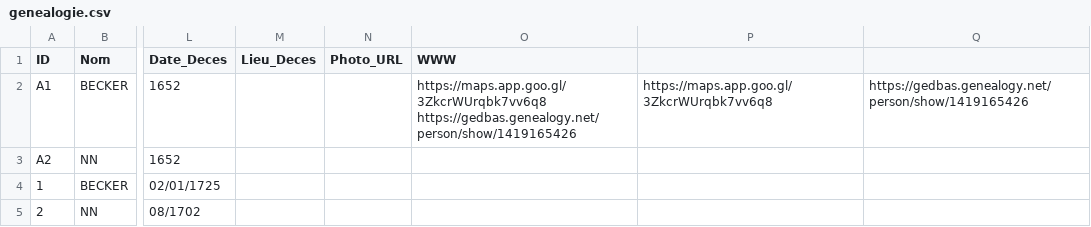
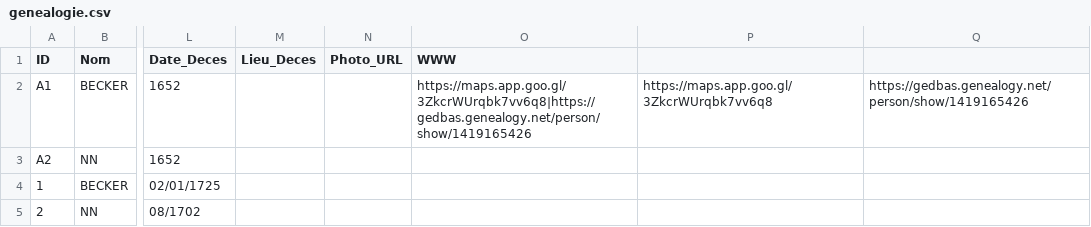
Before and after one commit to AJB1000/gb, a CSV file: genealogie.csv, drawn as a sheet; only a part is shown, gaps mark what is left out; ↵ is a line break in a cell; the diff names each change by its address in the sheet, - before the commit and + after, or states it on an @@ line.

```diff
--- a/genealogie.csv
+++ b/genealogie.csv
-O2 (WWW): https://maps.app.goo.gl/3ZkcrWUrqbk7vv6q8 ↵ https://gedbas.genealogy.net/person/show/1419165426
+O2 (WWW): https://maps.app.goo.gl/3ZkcrWUrqbk7vv6q8|https://gedbas.genealogy.net/person/show/1419165426
```
Also changed, not shown: 1 other file.
